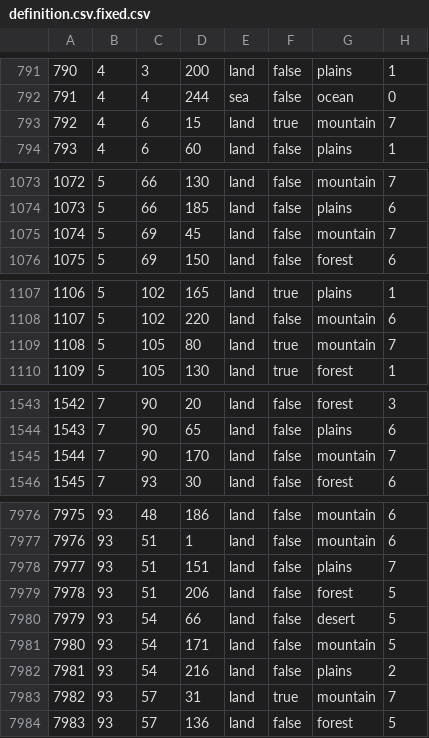
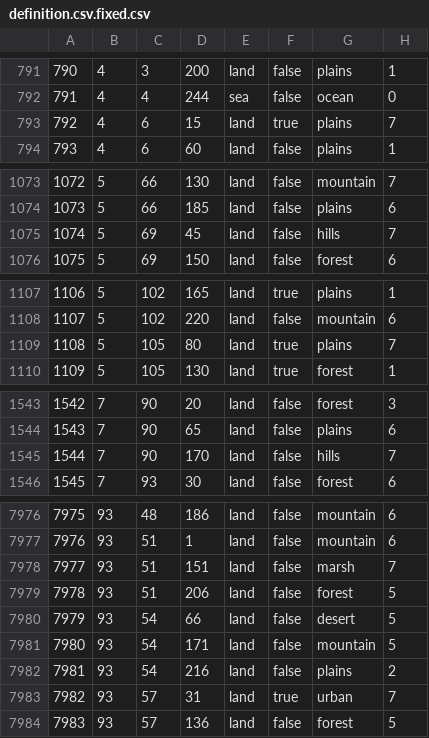
Before and after one commit to Mumiago/MFU-Updated, a CSV file: map/definition.csv.fixed.csv, drawn as a sheet; only a part is shown, gaps mark what is left out; the diff covers the shown part only.

```diff
--- a/map/definition.csv.fixed.csv
+++ b/map/definition.csv.fixed.csv
@@ -792,3 +792,3 @@
 791;4;4;244;sea;false;ocean;0
-792;4;6;15;land;true;mountain;7
+792;4;6;15;land;true;plains;7
 793;4;6;60;land;false;plains;1
@@ -1074,3 +1074,3 @@
 1073;5;66;185;land;false;plains;6
-1074;5;69;45;land;false;mountain;7
+1074;5;69;45;land;false;hills;7
 1075;5;69;150;land;false;forest;6
@@ -1108,3 +1108,3 @@
 1107;5;102;220;land;false;mountain;6
-1108;5;105;80;land;true;mountain;7
+1108;5;105;80;land;true;plains;7
 1109;5;105;130;land;true;forest;1
@@ -1544,3 +1544,3 @@
 1543;7;90;65;land;false;plains;6
-1544;7;90;170;land;false;mountain;7
+1544;7;90;170;land;false;hills;7
 1545;7;93;30;land;false;forest;6
@@ -7977,3 +7977,3 @@
 7976;93;51;1;land;false;mountain;6
-7977;93;51;151;land;false;plains;7
+7977;93;51;151;land;false;marsh;7
 7978;93;51;206;land;false;forest;5
@@ -7982,3 +7982,3 @@
 7981;93;54;216;land;false;plains;2
-7982;93;57;31;land;true;mountain;7
+7982;93;57;31;land;true;urban;7
 7983;93;57;136;land;false;forest;5
```
Also changed, not shown: 38 edited cells elsewhere in this file, 17 other files.
